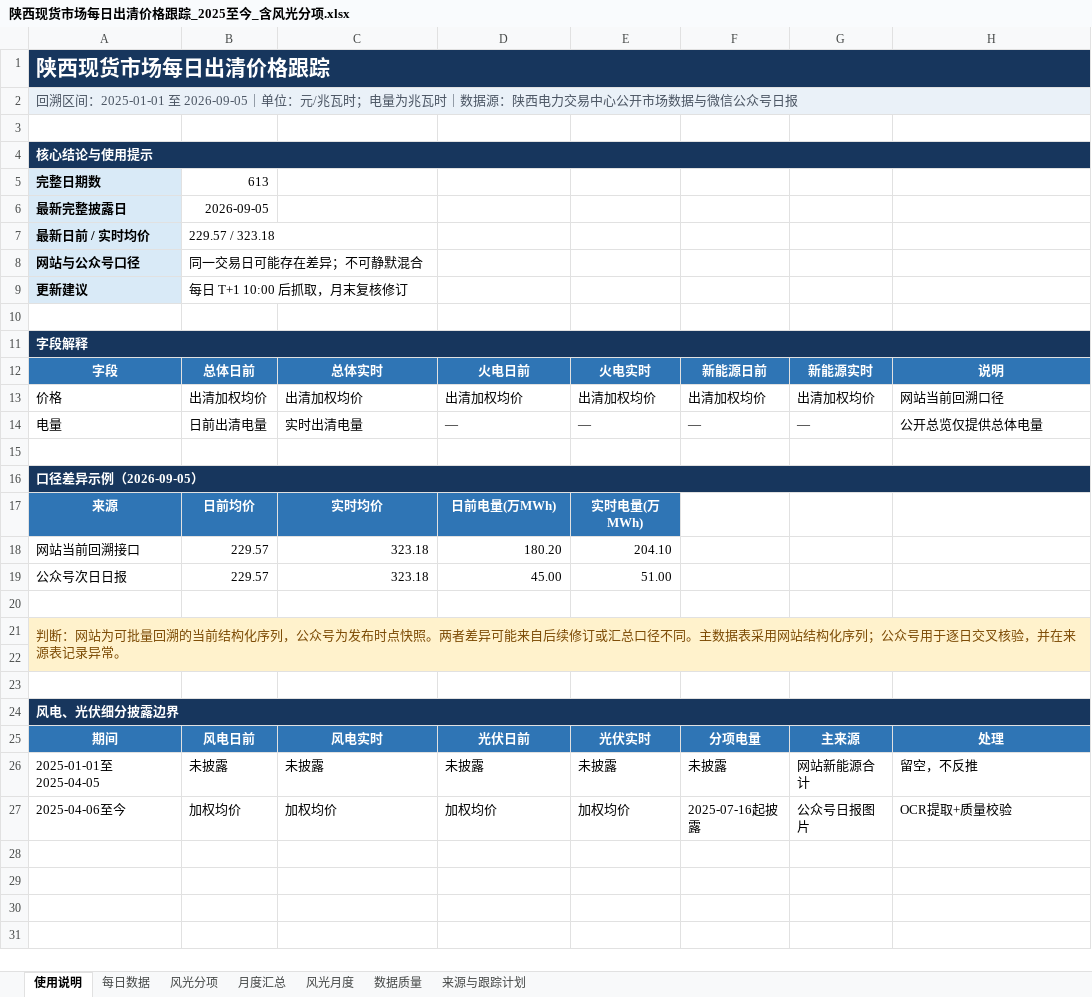
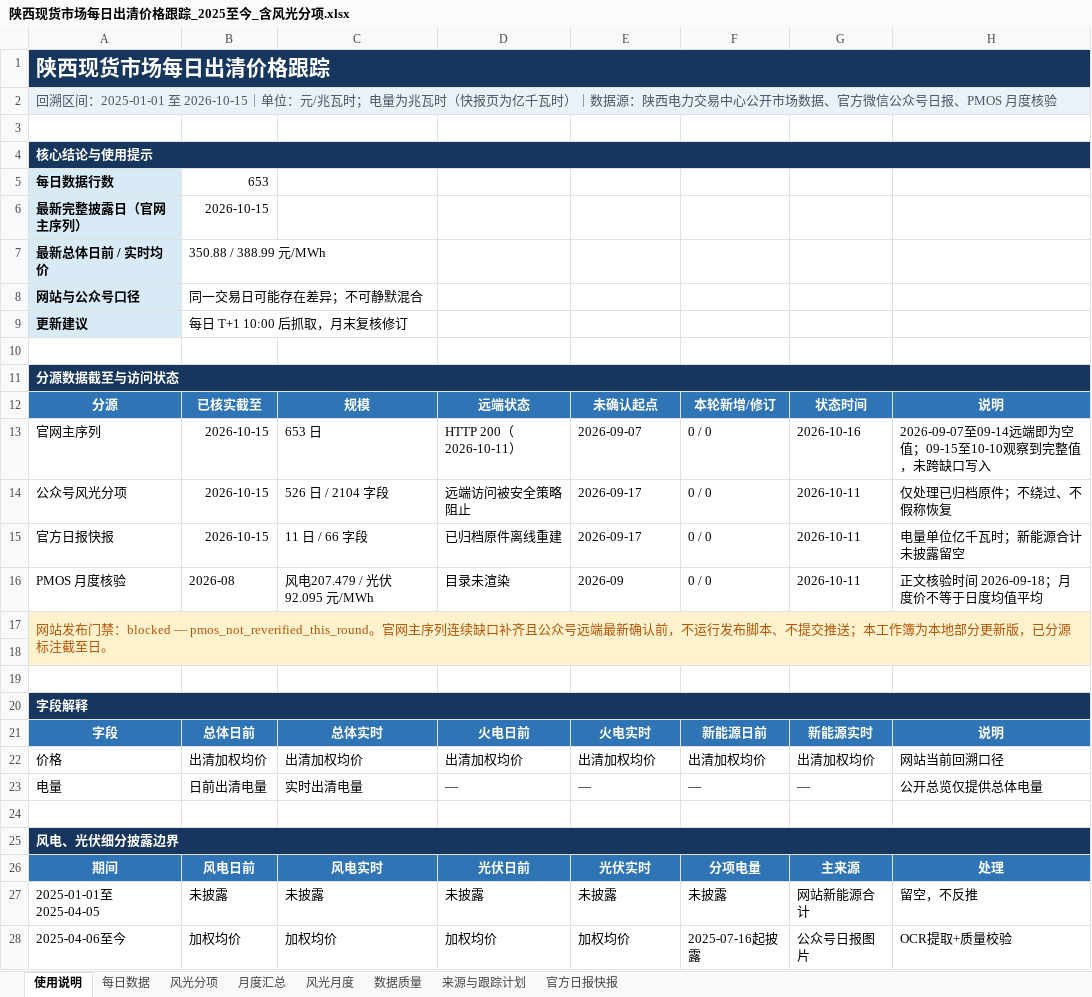
Before and after one commit to yuanliugit/shaanxi-power-market-site, an Excel workbook: downloads/陕西现货市场每日出清价格跟踪_2025至今_含风光分项.xlsx, sheet 使用说明, drawn as a sheet; values as stored, in another font and other column widths than the file's, no borders; removed rows and columns are numbered as before the commit, all else as after; the diff names each change by its address in the sheet, - before the commit and + after, or states it on an @@ line.

```diff
--- a/downloads/陕西现货市场每日出清价格跟踪_2025至今_含风光分项.xlsx (sheet 使用说明)
+++ b/downloads/陕西现货市场每日出清价格跟踪_2025至今_含风光分项.xlsx (sheet 使用说明)
+sheet tab: 官方日报快报
-B1:H1 fill: #17365D
+B1:H1 fill: none
-A2: …：2025-01-01 至 2026-09-05｜单位：元/兆瓦时；电量为兆瓦时｜数据源：陕西电力交易中心公开市场数据与微信公众号日报
+A2: …：2025-01-01 至 2026-10-15｜单位：元/兆瓦时；电量为兆瓦时（快报页为亿千瓦时）｜数据源：陕西电力交易中心公开市场数据、官方微信公众号日报、PMOS 月度核验
-B2:H2 fill: #EAF1F8
+B2:H2 fill: none
-B4:H4 fill: #17365D
+B4:H4 fill: none
-row 5: 完整日期数 | 613
-row 6: 最新完整披露日 | 2026-09-05
-row 7: 最新日前 / 实时均价 | 229.57 / 323.18
+row 5: 每日数据行数 | 653
+row 6: 最新完整披露日（官网主序列） | 2026-10-15
+row 7: 最新总体日前 / 实时均价 | 350.88 / 388.99 元/MWh
+row 10: (empty)
+row 11: 分源数据截至与访问状态
+row 12: 分源 | 已核实截至 | 规模 | 远端状态 | 未确认起点 | 本轮新增/修订 | 状态时间 | 说明
+row 13: 官网主序列 | 2026-10-15 | 653 日 | HTTP 200（2026-10-11） | 2026-09-07 | 0 / 0 | 2026-10-16 | 2026-09-07至09-14远端即为空值；09-15至10-10观察到完整值，未跨缺口写入
+row 14: 公众号风光分项 | 2026-10-15 | 526 日 / 2104 字段 | 远端访问被安全策略阻止 | 2026-09-17 | 0 / 0 | 2026-10-11 | 仅处理已归档原件；不绕过、不假称恢复
+row 15: 官方日报快报 | 2026-10-15 | 11 日 / 66 字段 | 已归档原件离线重建 | 2026-09-17 | 0 / 0 | 2026-10-11 | 电量单位亿千瓦时；新能源合计未披露留空
+row 16: PMOS 月度核验 | 2026-08 | 风电207.479 / 光伏92.095 元/MWh | 目录未渲染 | 2026-09 | 0 / 0 | 2026-10-11 | 正文核验时间 2026-09-18；月度价不等于日度均值平均
+row 17: 网站发布门禁：blocked — pmos_not_reverified_this_round。官网主序列连续缺口补齐且公众号远端最新确认前，不运行发布脚本、不提交推送；本工作簿为本地部分更新版，已分源标注截至日。
+row 18: (empty)
-B20:H20 fill: #17365D
+B20:H20 fill: none
-row 15: (empty)
-row 16: 口径差异示例（2026-09-05）
-row 17: 来源 | 日前均价 | 实时均价 | 日前电量(万MWh) | 实时电量(万MWh)
-row 18: 网站当前回溯接口 | 229.57 | 323.18 | 180.20 | 204.10
-row 19: 公众号次日日报 | 229.57 | 323.18 | 45.00 | 51.00
-row 20: (empty)
-row 21: 判断：网站为可批量回溯的当前结构化序列，公众号为发布时点快照。两者差异可能来自后续修订或汇总口径不同。主数据表采用网站结构化序列；公众号用于逐日交叉核验，并在来源表记录异常。
-row 22: (empty)
-B25:H25 fill: #17365D
+B25:H25 fill: none
```
Also changed, not shown: sheet 每日数据, sheet 风光分项, sheet 风光月度, sheet 月度汇总, sheet 来源与跟踪计划, sheet 数据质量, formulas that keep their value, charts or pictures, 陕西现货市场每日出清价格跟踪_2025至今_含风光分项.xlsx, 3 other files.
